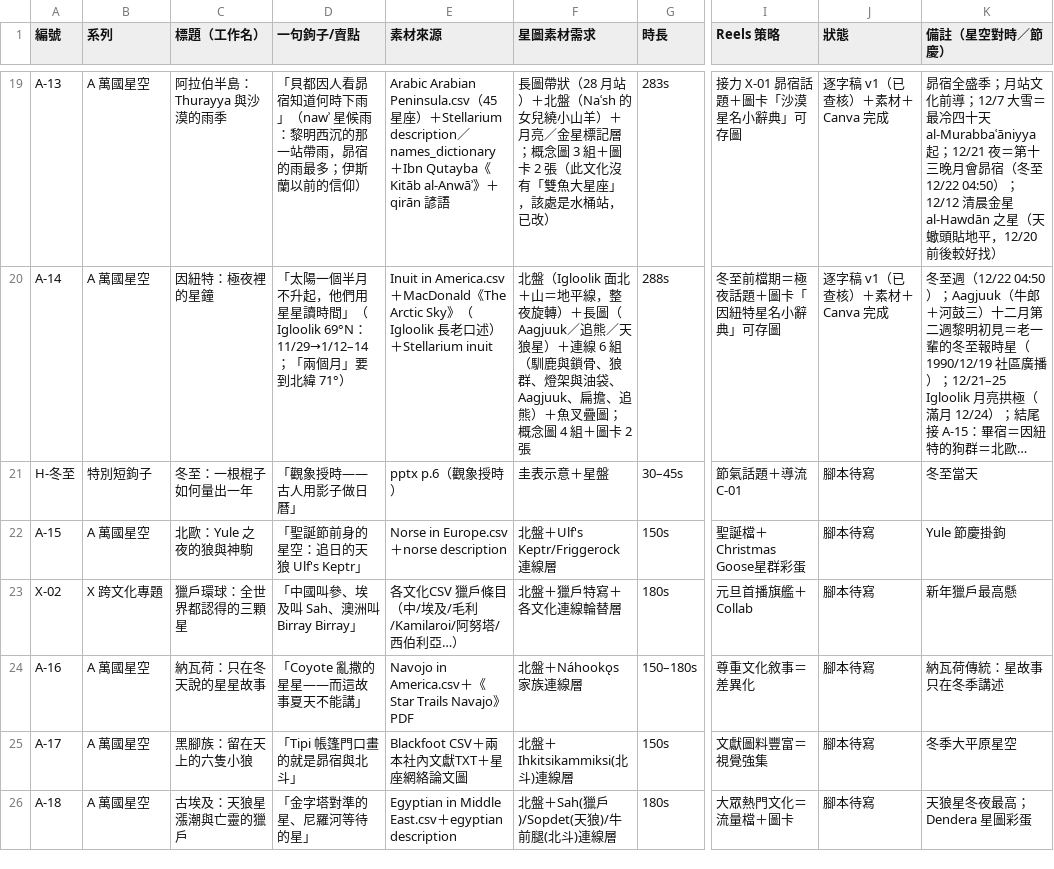
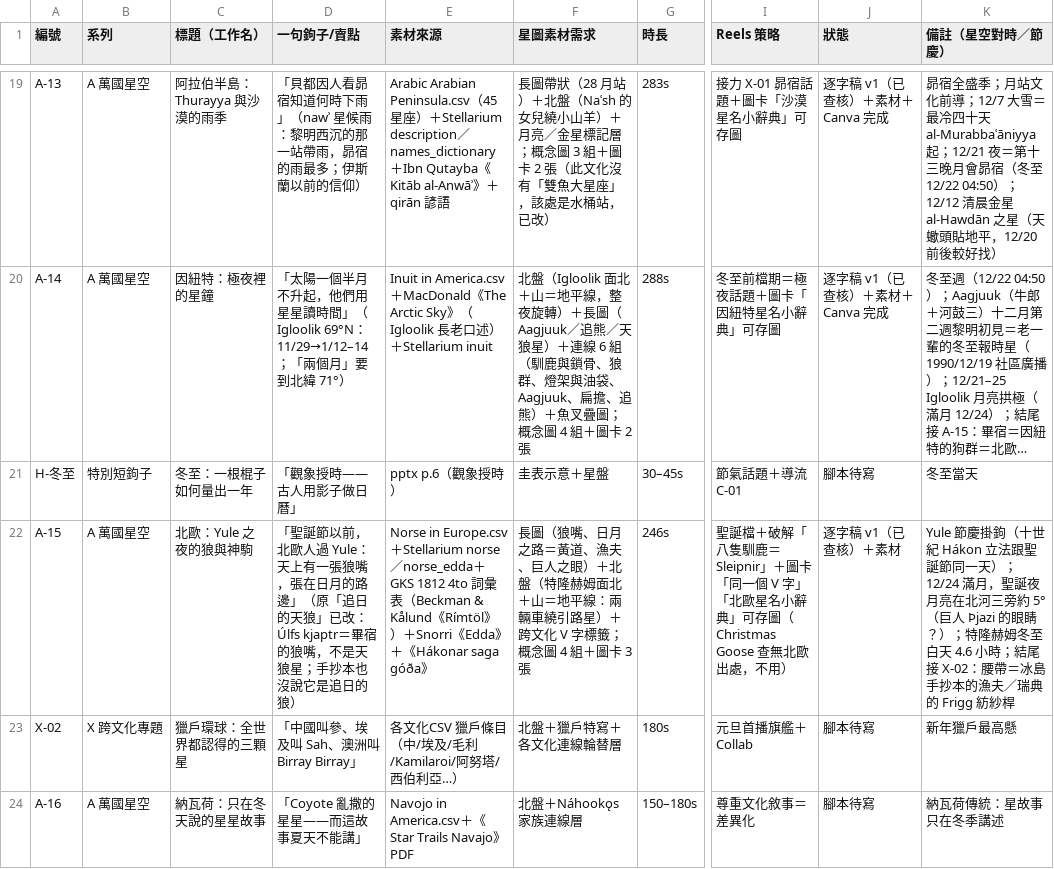
Before and after one commit to Kimchi2104/NTNU-Insta, a CSV file: 06_發布月曆/節目表_萬國星空_全年.csv, drawn as a sheet; only a part is shown, gaps mark what is left out; the shorter side is filled out with more unchanged rows; long unchanged cells end in …; the diff names each change by its address in the sheet, - before the commit and + after, or states it on an @@ line.

```diff
--- a/06_發布月曆/節目表_萬國星空_全年.csv
+++ b/06_發布月曆/節目表_萬國星空_全年.csv
-D22 (一句鉤子/賣點): 「聖誕節前身的星空：追日的天狼 Ulf's Keptr」
+D22 (一句鉤子/賣點): 「聖誕節以前，北歐人過 Yule：天上有一張狼嘴，張在日月的路邊」（原「追日的天狼」已改：Úlfs kjaptr＝畢宿的狼嘴，不是天狼星；手抄本也沒說它是追日的狼）
-E22 (素材來源): …Europe.csv＋norse description
+E22 (素材來源): …Europe.csv＋Stellarium norse／norse_edda＋GKS 1812 4to 詞彙表（Beckman & Kålund《Rímtöl》）＋Snorri《Edda》＋《Hákonar saga góða》
-F22 (星圖素材需求): 北盤＋Ulf's Keptr/Friggerock 連線層
+F22 (星圖素材需求): 長圖（狼嘴、日月之路＝黃道、漁夫、巨人之眼）＋北盤（特隆赫姆面北＋山＝地平線：兩輛車繞引路星）＋跨文化 V 字標籤；概念圖 4 組＋圖卡 3 張
-G22 (時長): 150s
+G22 (時長): 246s
-I22 (Reels 策略): 聖誕檔＋Christmas Goose星群彩蛋
+I22 (Reels 策略): 聖誕檔＋破解「八隻馴鹿＝Sleipnir」＋圖卡「同一個 V 字」「北歐星名小辭典」可存圖（Christmas Goose 查無北歐出處，不用）
-J22 (狀態): 腳本待寫
+J22 (狀態): 逐字稿 v1（已查核）＋素材
-K22 (備註（星空對時／節慶）): …節慶掛鉤
+K22 (備註（星空對時／節慶）): …節慶掛鉤（十世紀 Hákon 立法跟聖誕節同一天）；12/24 滿月，聖誕夜月亮在北河三旁約 5°（巨人 Þjazi 的眼睛？）；特隆赫姆冬至白天 4.6 小時；結尾接 X-02：腰帶＝冰島手抄本的漁夫／瑞典的 Frigg 紡紗桿
```
Also changed, not shown: 05_素材/A-15_北歐/_v4大畫布/A-15_Canva逐頁製作表.csv, 05_素材/A-15_北歐/_v4大畫布/A-15_標籤對照表.csv, 35 other files.
